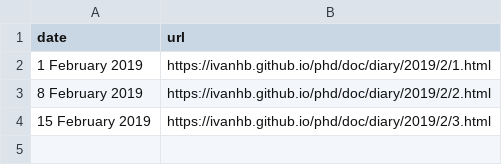
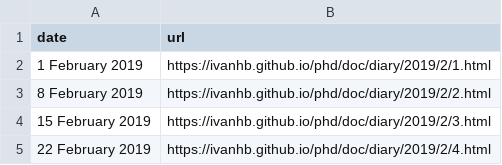
Before and after one commit to ivanhb/phd, a CSV file: doc/diary.csv, drawn as a sheet; the diff names each change by its address in the sheet, - before the commit and + after, or states it on an @@ line.

Commit message:
diary

```diff
--- a/doc/diary.csv
+++ b/doc/diary.csv
+row 5: 22 February 2019 | https://ivanhb.github.io/phd/doc/diary/2019/2/4.html
```
Also changed, not shown: 24 other files.
